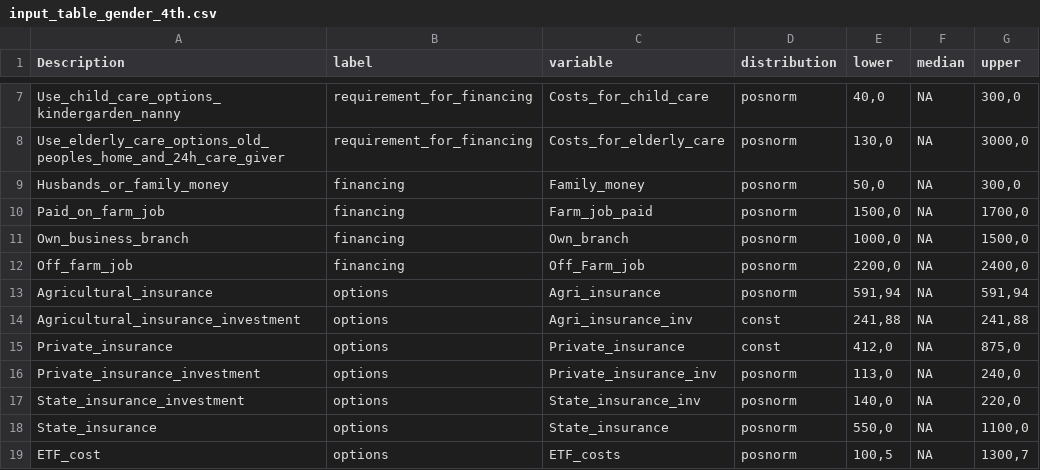
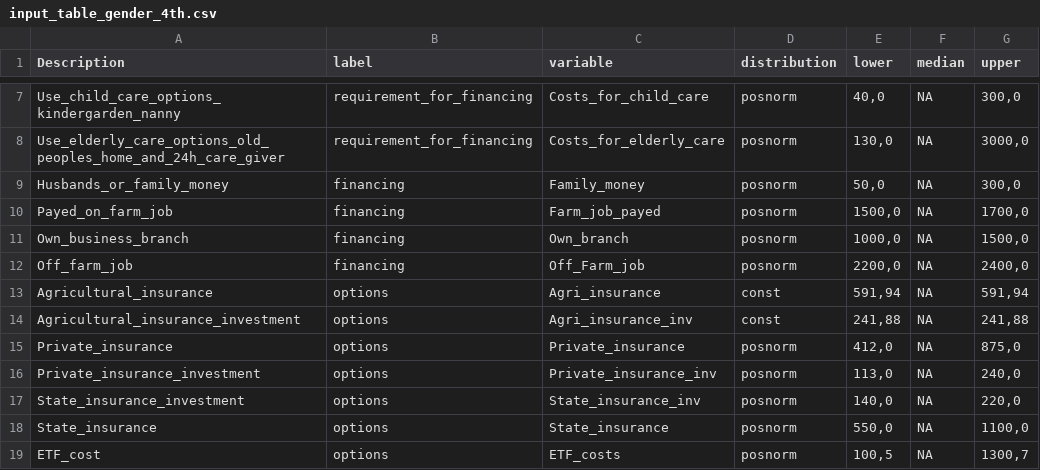
Before and after one commit to AlexandraKrause/Gendergroup, a CSV file: input_table_gender_4th.csv, drawn as a sheet; only a part is shown, gaps mark what is left out.

```diff
--- a/input_table_gender_4th.csv
+++ b/input_table_gender_4th.csv
@@ -9,8 +9,8 @@ Use_elderly_care_options_old_peoples_home_and_24h_care_giver;requirement_for_fin
 Husbands_or_family_money;financing;Family_money;posnorm;50,0;NA;300,0
-Paid_on_farm_job;financing;Farm_job_paid;posnorm;1500,0;NA;1700,0
+Payed_on_farm_job;financing;Farm_job_payed;posnorm;1500,0;NA;1700,0
 Own_business_branch ;financing;Own_branch;posnorm;1000,0;NA;1500,0
 Off_farm_job ;financing;Off_Farm_job;posnorm;2200,0;NA;2400,0
-Agricultural_insurance;options;Agri_insurance;posnorm;591,94;NA;591,94
+Agricultural_insurance;options;Agri_insurance;const;591,94;NA;591,94
 Agricultural_insurance_investment;options;Agri_insurance_inv;const;241,88;NA;241,88
-Private_insurance;options;Private_insurance;const;412,0;NA;875,0
+Private_insurance;options;Private_insurance;posnorm;412,0;NA;875,0
 Private_insurance_investment;options;Private_insurance_inv;posnorm;113,0;NA;240,0
```
Also changed, not shown: 1 other file.
